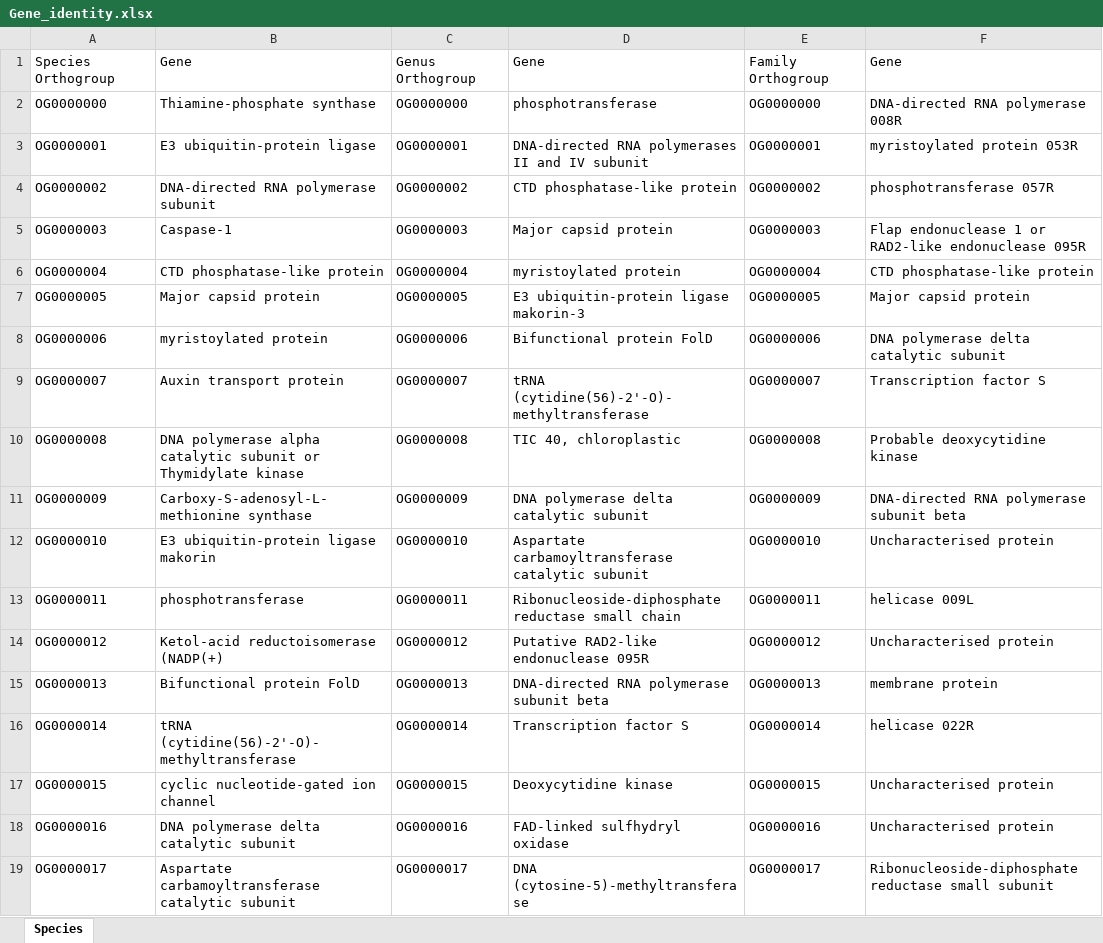
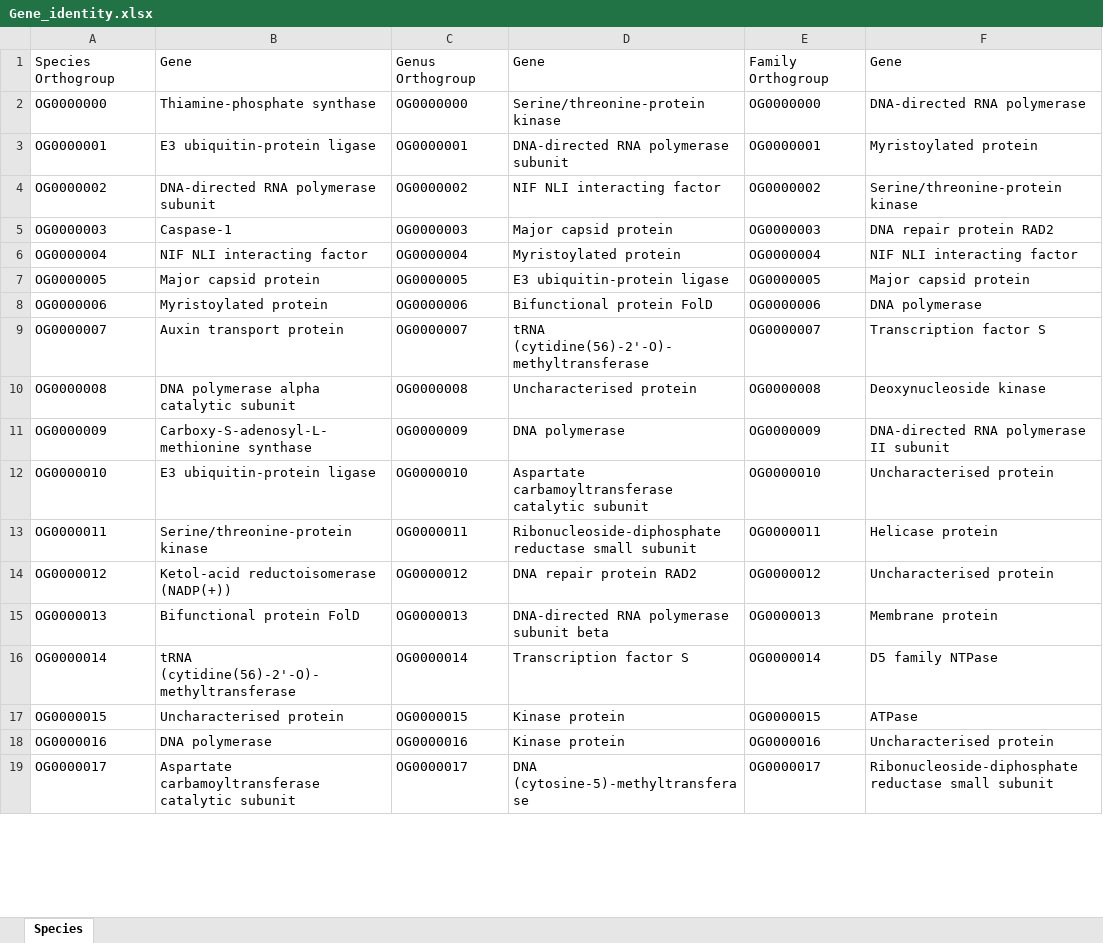
Before and after one commit to PollyHannah/Phylogenomic-study, an Excel workbook: Gene_identity.xlsx, sheet Species, drawn as a sheet; only a part is shown; values as stored, in another font and other column widths than the file's, no cell formats; the diff covers the shown part only; the diff names each change by its address in the sheet, - before the commit and + after, or states it on an @@ line.

```diff
--- a/Gene_identity.xlsx (sheet Species)
+++ b/Gene_identity.xlsx (sheet Species)
-D2: phosphotransferase
+D2: Serine/threonine-protein kinase
-F2: DNA-directed RNA polymerase 008R
+F2: DNA-directed RNA polymerase
-D3: DNA-directed RNA polymerases II and IV subunit
+D3: DNA-directed RNA polymerase subunit
-F3: myristoylated protein 053R
+F3: Myristoylated protein
-D4: CTD phosphatase-like protein
+D4: NIF NLI interacting factor
-F4: phosphotransferase 057R
+F4: Serine/threonine-protein kinase
-F5: Flap endonuclease 1 or RAD2-like endonuclease 095R
+F5: DNA repair protein RAD2
-B6: CTD phosphatase-like protein
+B6: NIF NLI interacting factor
-D6: myristoylated protein
+D6: Myristoylated protein
-F6: CTD phosphatase-like protein
+F6: NIF NLI interacting factor
-D7: E3 ubiquitin-protein ligase makorin-3
+D7: E3 ubiquitin-protein ligase
-B8: myristoylated protein
+B8: Myristoylated protein
-F8: DNA polymerase delta catalytic subunit
+F8: DNA polymerase
-B10: …catalytic subunit or Thymidylate kinase
+B10: …catalytic subunit
-D10: TIC 40, chloroplastic
+D10: Uncharacterised protein
-F10: Probable deoxycytidine kinase
+F10: Deoxynucleoside kinase
-D11: DNA polymerase delta catalytic subunit
+D11: DNA polymerase
-F11: DNA-directed RNA polymerase subunit beta
+F11: DNA-directed RNA polymerase II subunit
-B12: E3 ubiquitin-protein ligase makorin
+B12: E3 ubiquitin-protein ligase
-B13: phosphotransferase
+B13: Serine/threonine-protein kinase
-D13: …reductase small chain
+D13: …reductase small subunit
-F13: helicase 009L
+F13: Helicase protein
-B14: Ketol-acid reductoisomerase (NADP(+)
+B14: Ketol-acid reductoisomerase (NADP(+))
-D14: Putative RAD2-like endonuclease 095R
+D14: DNA repair protein RAD2
-F15: membrane protein
+F15: Membrane protein
-F16: helicase 022R
+F16: D5 family NTPase
-B17: cyclic nucleotide-gated ion channel
+B17: Uncharacterised protein
-D17: Deoxycytidine kinase
+D17: Kinase protein
-F17: Uncharacterised protein
+F17: ATPase
-B18: DNA polymerase delta catalytic subunit
+B18: DNA polymerase
-D18: FAD-linked sulfhydryl oxidase
+D18: Kinase protein
```
Also changed, not shown: 97 edited cells elsewhere in this sheet, cell formats, gene_review.xlsx, sequence_matches.xlsx, 1 other file.
